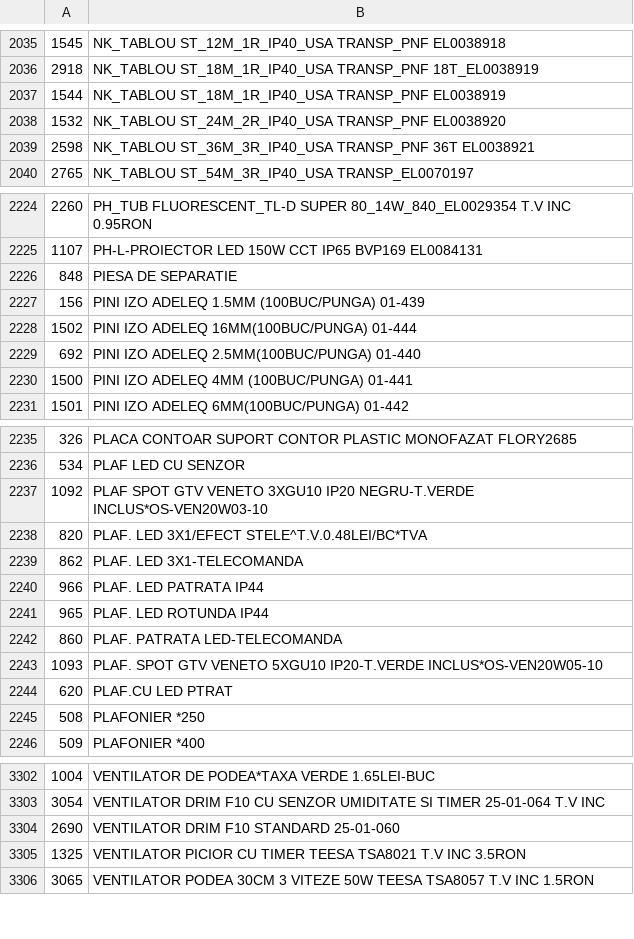
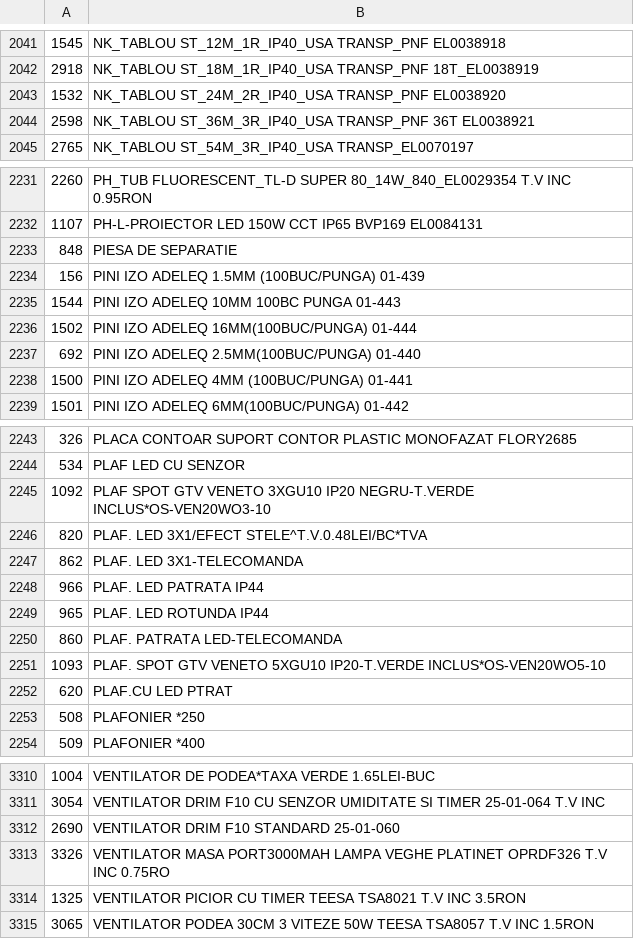
Before and after one commit to Rert90/site-casa-marcat, a CSV file: date.csv, drawn as a sheet; only a part is shown, gaps mark what is left out; the diff covers the shown part only.

```diff
--- a/date.csv
+++ b/date.csv
@@ -2036,3 +2042,2 @@
 2918;NK_TABLOU ST_18M_1R_IP40_USA TRANSP_PNF 18T_EL0038919
-1544;NK_TABLOU ST_18M_1R_IP40_USA TRANSP_PNF EL0038919
 1532;NK_TABLOU ST_24M_2R_IP40_USA TRANSP_PNF EL0038920
@@ -2227,2 +2234,3 @@
 156;PINI IZO ADELEQ 1.5MM (100BUC/PUNGA) 01-439
+1544;PINI IZO ADELEQ 10MM 100BC PUNGA 01-443
 1502;PINI IZO ADELEQ 16MM(100BUC/PUNGA) 01-444
@@ -2236,3 +2244,3 @@
 534;PLAF LED CU SENZOR
-1092;PLAF SPOT GTV VENETO 3XGU10 IP20 NEGRU-T.VERDE INCLUS*OS-VEN20W03-10
+1092;PLAF SPOT GTV VENETO 3XGU10 IP20 NEGRU-T.VERDE INCLUS*OS-VEN20WO3-10
 820;PLAF. LED 3X1/EFECT STELE^T.V.0.48LEI/BC*TVA
@@ -2242,3 +2250,3 @@
 860;PLAF. PATRATA LED-TELECOMANDA
-1093;PLAF. SPOT GTV VENETO 5XGU10 IP20-T.VERDE INCLUS*OS-VEN20W05-10
+1093;PLAF. SPOT GTV VENETO 5XGU10 IP20-T.VERDE INCLUS*OS-VEN20WO5-10
 620;PLAF.CU LED PTRAT
@@ -3304,2 +3312,3 @@
 2690;VENTILATOR DRIM F10 STANDARD 25-01-060
+3326;VENTILATOR MASA PORT3000MAH LAMPA VEGHE PLATINET OPRDF326 T.V INC 0.75RO
 1325;VENTILATOR PICIOR CU TIMER TEESA TSA8021 T.V INC 3.5RON
```
Also changed, not shown: 10 added rows, 2 removed rows and 1 edited cell elsewhere in this file.
